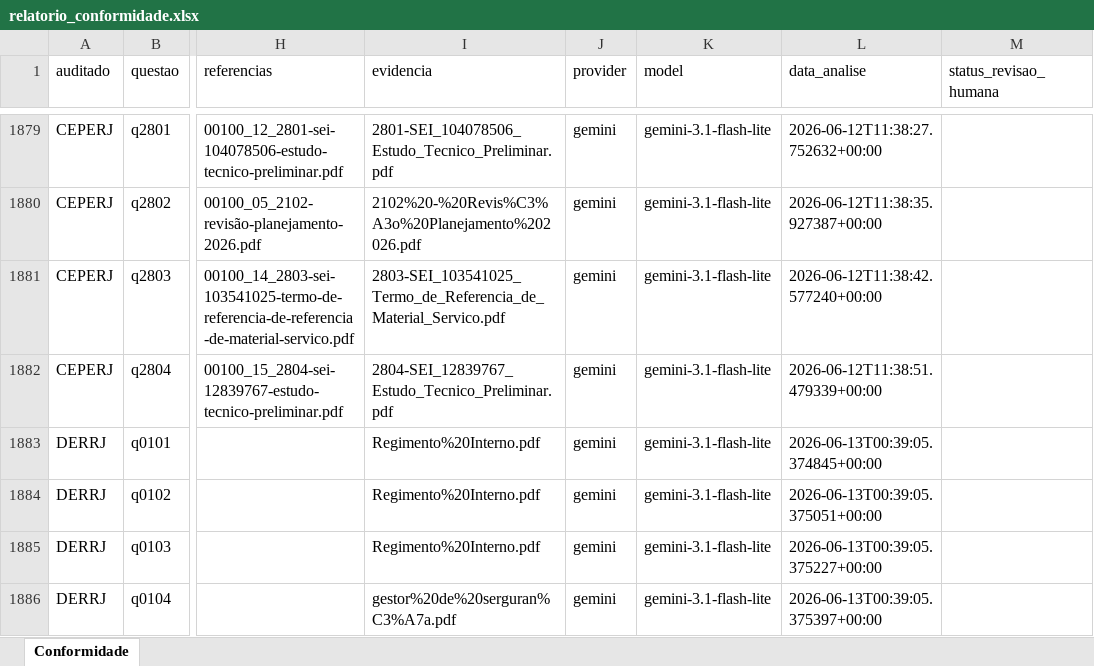
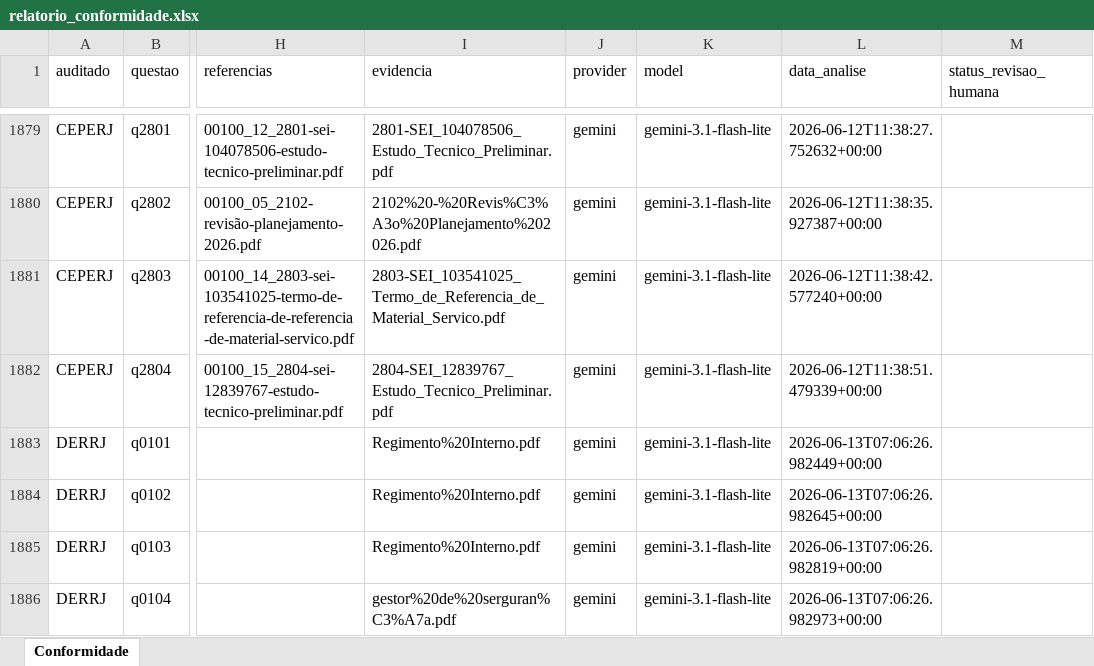
Before and after one commit to acba/tcerj-igovti-2026, an Excel workbook: 02-Execucao/03-Execucao_Procedimentos/avaliacao_evidencias/saida_gemini_3_1_lite_completo/relatorio_conformidade.xlsx, sheet Conformidade, drawn as a sheet; only a part is shown, gaps mark what is left out; values as stored, in another font and other column widths than the file's, no borders; the diff covers the shown part only; the diff names each change by its address in the sheet, - before the commit and + after, or states it on an @@ line.

```diff
--- a/02-Execucao/03-Execucao_Procedimentos/avaliacao_evidencias/saida_gemini_3_1_lite_completo/relatorio_conformidade.xlsx (sheet Conformidade)
+++ b/02-Execucao/03-Execucao_Procedimentos/avaliacao_evidencias/saida_gemini_3_1_lite_completo/relatorio_conformidade.xlsx (sheet Conformidade)
-L1883 (data_analise): 2026-06-13T00:39:05.374845+00:00
+L1883 (data_analise): 2026-06-13T07:06:26.982449+00:00
-L1884 (data_analise): 2026-06-13T00:39:05.375051+00:00
+L1884 (data_analise): 2026-06-13T07:06:26.982645+00:00
-L1885 (data_analise): 2026-06-13T00:39:05.375227+00:00
+L1885 (data_analise): 2026-06-13T07:06:26.982819+00:00
-L1886 (data_analise): 2026-06-13T00:39:05.375397+00:00
+L1886 (data_analise): 2026-06-13T07:06:26.982973+00:00
```
Also changed, not shown: 74 edited cells elsewhere in this sheet, 02-Execucao/01-Questionario/20260611-contexto-relatorios-igovti-2026.xlsx, 02-Execucao/02-Questionario iGovTI 2023/20260611-comparacao-iGovTI-2023-2026.xlsx, 8 other files.
